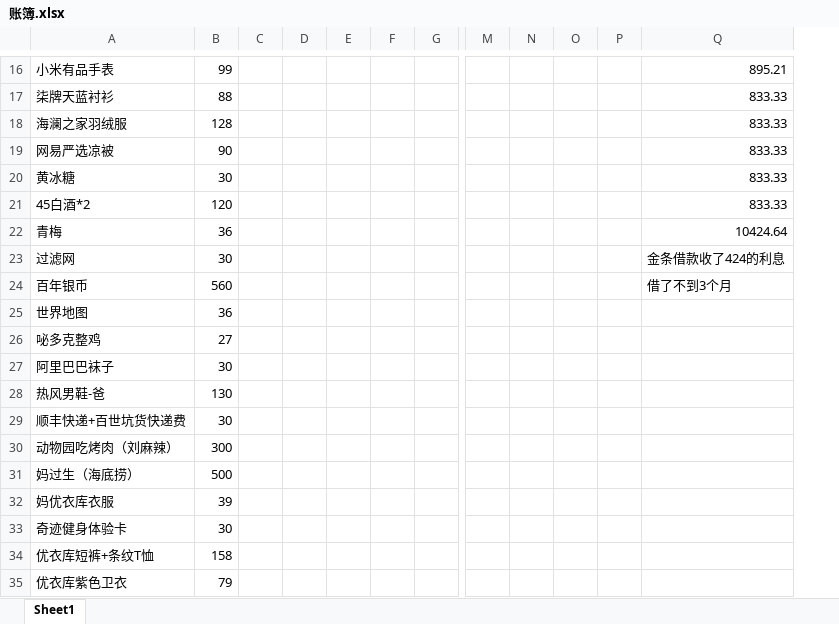
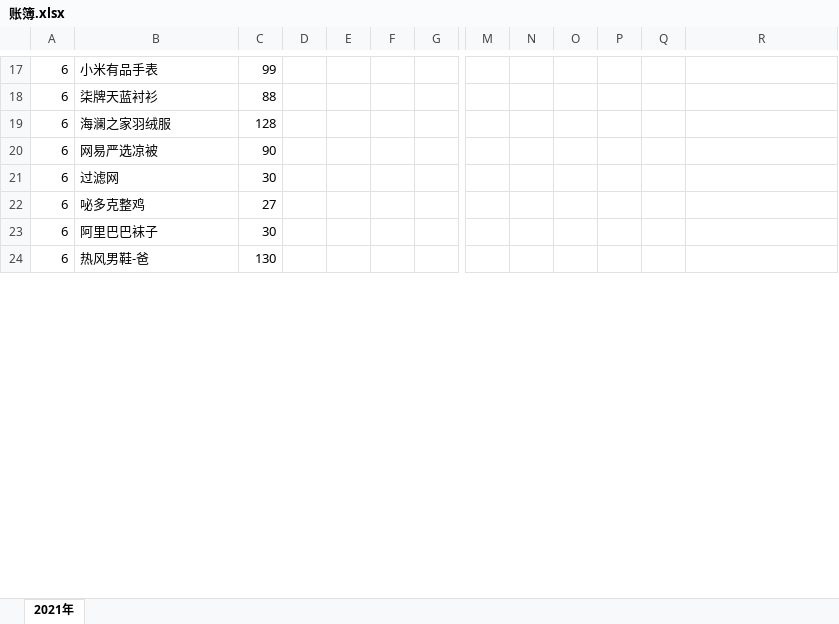
Before and after one commit to Alvinzhangstill/devops, an Excel workbook: 账簿.xlsx, sheet 2021年, drawn as a sheet; only a part is shown, gaps mark what is left out; values as stored, in another font and other column widths than the file's, no borders; removed rows and columns are numbered as before the commit, all else as after; rows hold the shown columns only; the diff covers the shown part only; the diff names each change by its address in the sheet, - before the commit and + after, or states it on an @@ line.

```diff
--- a/账簿.xlsx (sheet 2021年)
+++ b/账簿.xlsx (sheet 2021年)
-sheet tab: Sheet1
+sheet tab: 2021年
+column A, rows 17-24: all 6
-column C, empty
+column Q, empty
-R17: 895.21
+R17: (empty)
-R18:R20: 833.33
+R18:R20: (empty)
-row 20: 黄冰糖 | 30 |  |  |  |  |  |  |  |  |  | 833.33
-row 21: 45白酒*2 | 120 |  |  |  |  |  |  |  |  |  | 833.33
-row 22: 青梅 | 36 |  |  |  |  |  |  |  |  |  | 10424.64
-R21: 金条借款收了424的利息
+R21: (empty)
-row 24: 百年银币 | 560 |  |  |  |  |  |  |  |  |  | 借了不到3个月
@@ row 25 moved to row 78: 9 @@
@@ row 29 moved to row 61: 8 @@
@@ row 30 moved to row 40: 7 @@
@@ row 31 moved to row 62: 8 @@
@@ row 32 moved to row 41: 7 @@
@@ row 33 moved to row 63: 8 @@
@@ row 34 moved to row 42: 7 @@
@@ row 35 moved to row 64: 8 @@
```
Also changed, not shown: 53 added rows, 13 removed rows, 12 moved rows and 3 edited cells elsewhere in this sheet, 57 other files.
